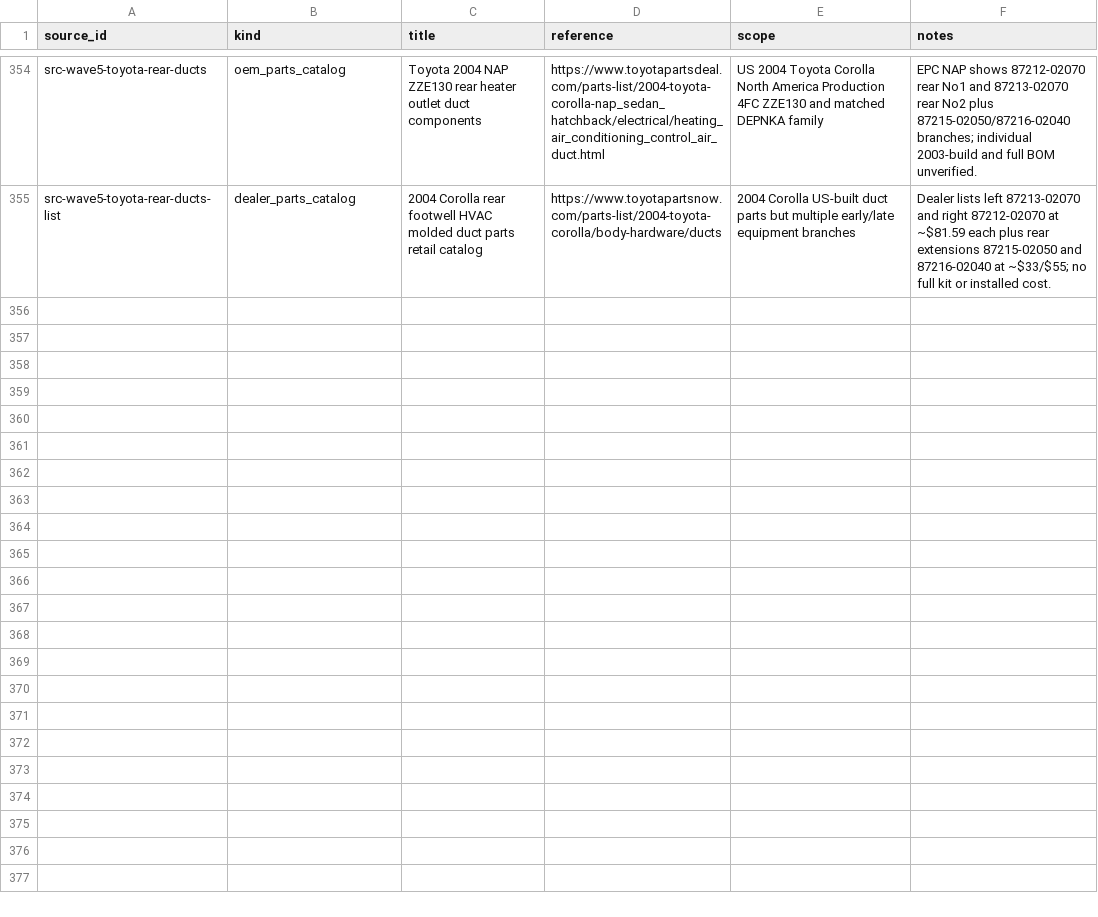
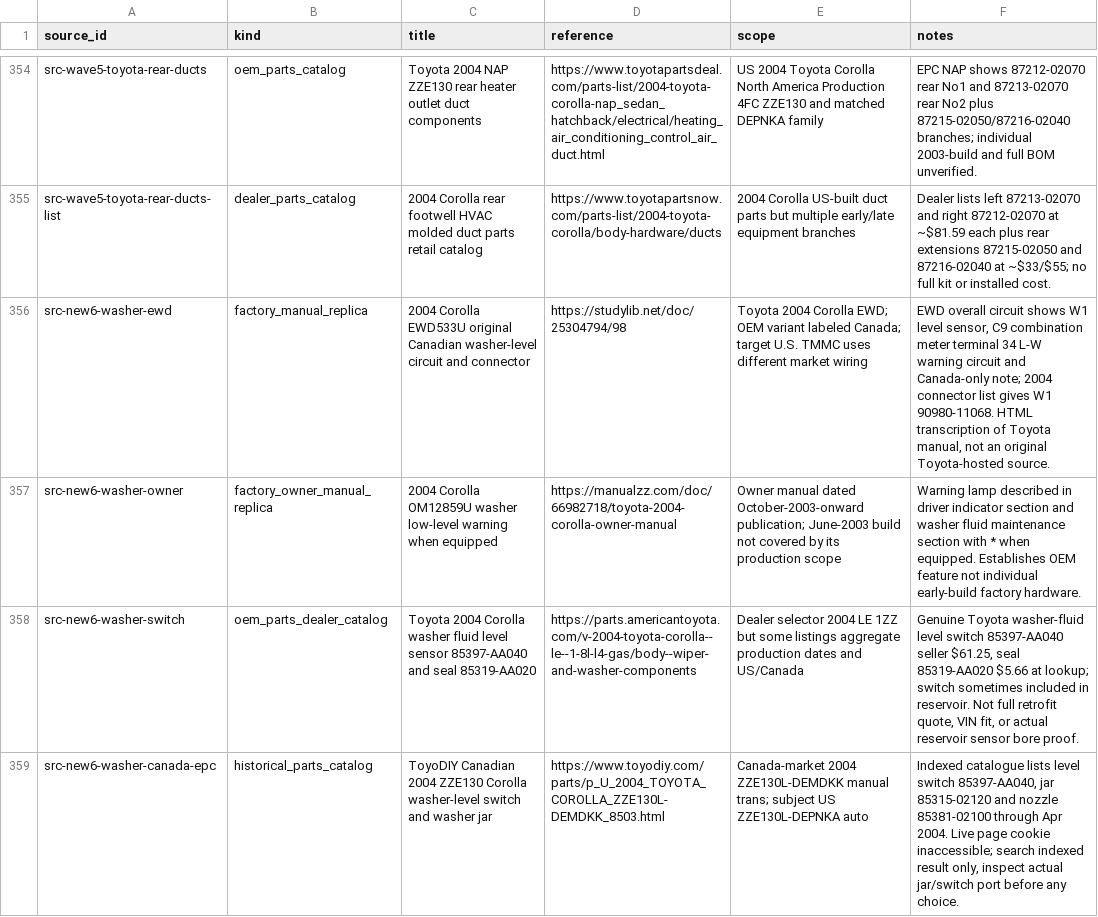
Before and after one commit to 79cbd8hmgj-wq/Felicity, a CSV file: database/sources.csv, drawn as a sheet; only a part is shown, gaps mark what is left out; the diff covers the shown part only.

Commit message:
research: new OEM washer level and powered trunk engineering systems 247-248

```diff
--- a/database/sources.csv
+++ b/database/sources.csv
@@ -355 +355,5 @@ src-wave5-toyota-rear-ducts,oem_parts_catalog,Toyota 2004 NAP ZZE130 rear heater
 src-wave5-toyota-rear-ducts-list,dealer_parts_catalog,2004 Corolla rear footwell HVAC molded duct parts retail catalog,https://www.toyotapartsnow.com/parts-list/2004-toyota-corolla/body-hardware/ducts,2004 Corolla US-built duct parts but multiple early/late equipment branches,Dealer lists left 87213-02070 and right 87212-02070 at ~$81.59 each plus rear extensions 87215-02050 and 87216-02040 at ~$33/$55; no full kit or installed cost.
+src-new6-washer-ewd,factory_manual_replica,2004 Corolla EWD533U original Canadian washer-level circuit and connector,https://studylib.net/doc/25304794/98,Toyota 2004 Corolla EWD; OEM variant labeled Canada; target U.S. TMMC uses different market wiring,"EWD overall circuit shows W1 level sensor, C9 combination meter terminal 34 L-W warning circuit and Canada-only note; 2004 connector list gives W1 90980-11068. HTML transcription of Toyota manual, not an original Toyota-hosted source."
+src-new6-washer-owner,factory_owner_manual_replica,2004 Corolla OM12859U washer low-level warning when equipped,https://manualzz.com/doc/66982718/toyota-2004-corolla-owner-manual,Owner manual dated October-2003-onward publication; June-2003 build not covered by its production scope,Warning lamp described in driver indicator section and washer fluid maintenance section with * when equipped. Establishes OEM feature not individual early-build factory hardware.
+src-new6-washer-switch,oem_parts_dealer_catalog,Toyota 2004 Corolla washer fluid level sensor 85397-AA040 and seal 85319-AA020,https://parts.americantoyota.com/v-2004-toyota-corolla--le--1-8l-l4-gas/body--wiper-and-washer-components,Dealer selector 2004 LE 1ZZ but some listings aggregate production dates and US/Canada,"Genuine Toyota washer-fluid level switch 85397-AA040 seller $61.25, seal 85319-AA020 $5.66 at lookup; switch sometimes included in reservoir. Not full retrofit quote, VIN fit, or actual reservoir sensor bore proof."
+src-new6-washer-canada-epc,historical_parts_catalog,ToyoDIY Canadian 2004 ZZE130 Corolla washer-level switch and washer jar,https://www.toyodiy.com/parts/p_U_2004_TOYOTA_COROLLA_ZZE130L-DEMDKK_8503.html,Canada-market 2004 ZZE130L-DEMDKK manual trans; subject US ZZE130L-DEPNKA auto,"Indexed catalogue lists level switch 85397-AA040, jar 85315-02120 and nozzle 85381-02100 through Apr 2004. Live page cookie inaccessible; search indexed result only, inspect actual jar/switch port before any choice."
```
Also changed, not shown: 4 added rows elsewhere in this file.
